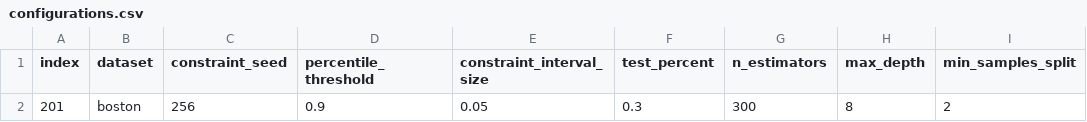
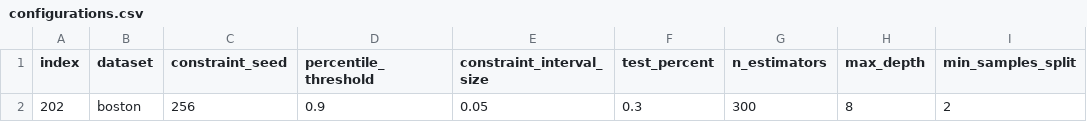
Before and after one commit to abrahami/Constraint-Learning, a CSV file: configurations.csv, drawn as a sheet; only a part is shown; the diff names each change by its address in the sheet, - before the commit and + after, or states it on an @@ line.

```diff
--- a/configurations.csv
+++ b/configurations.csv
-A2 (index): 201
+A2 (index): 202
```
Also changed, not shown: 4 other files.
